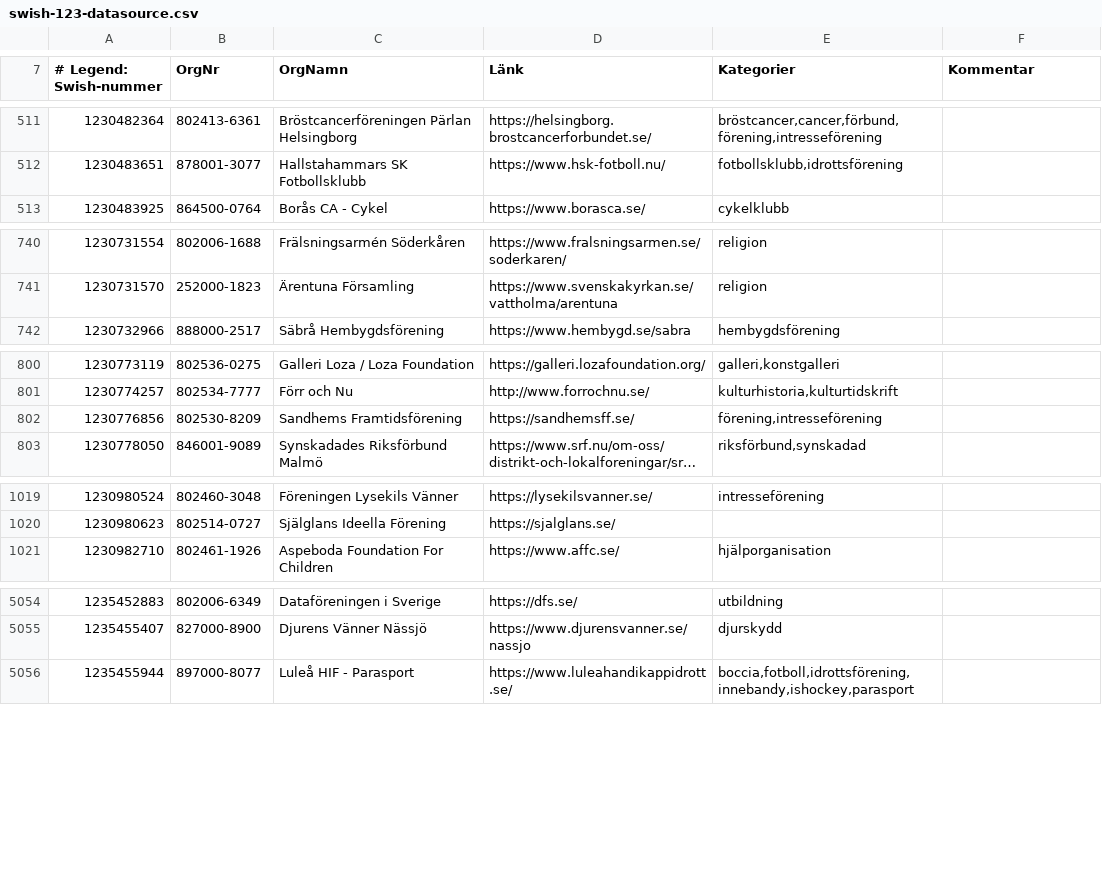
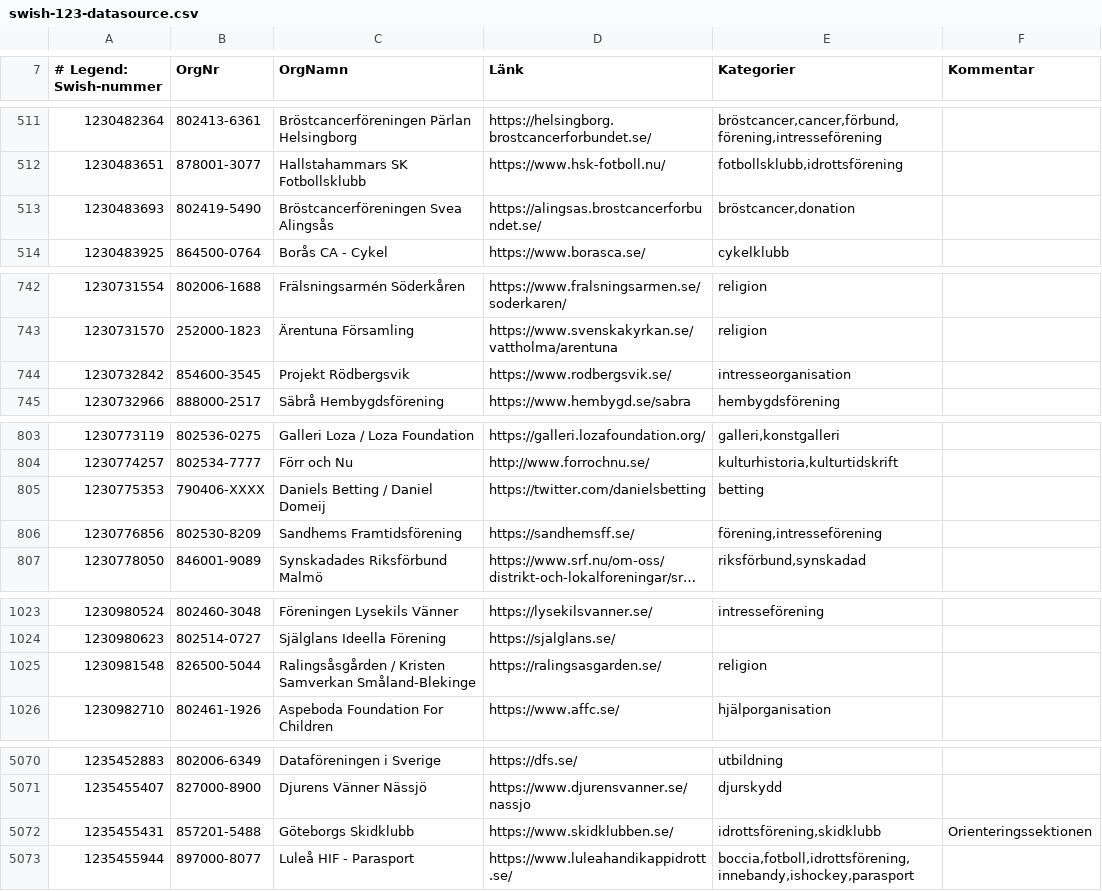
Before and after one commit to cisene/swish-123, a CSV file: text/swish-123-datasource.csv, drawn as a sheet; only a part is shown, gaps mark what is left out; long unchanged cells end in …; the diff covers the shown part only; the diff names each change by its address in the sheet, - before the commit and + after, or states it on an @@ line.

```diff
--- a/text/swish-123-datasource.csv
+++ b/text/swish-123-datasource.csv
+row 513: 1230483693 | 802419-5490 | Bröstcancerföreningen Svea Alingsås | https://alingsas.brostcancerforbundet.se/ | bröstcancer,donation
+row 744: 1230732842 | 854600-3545 | Projekt Rödbergsvik | https://www.rodbergsvik.se/ | intresseorganisation
+row 805: 1230775353 | 790406-XXXX | Daniels Betting / Daniel Domeij | https://twitter.com/danielsbetting | betting
+row 1025: 1230981548 | 826500-5044 | Ralingsåsgården / Kristen Samverkan Småland-Blekinge | https://ralingsasgarden.se/ | religion
+row 5072: 1235455431 | 857201-5488 | Göteborgs Skidklubb | https://www.skidklubben.se/ | idrottsförening,skidklubb | Orienteringssektionen
```
Also changed, not shown: 14 added rows and 9 edited cells elsewhere in this file, text/swish-123-datasource.tsv, 5 other files.
